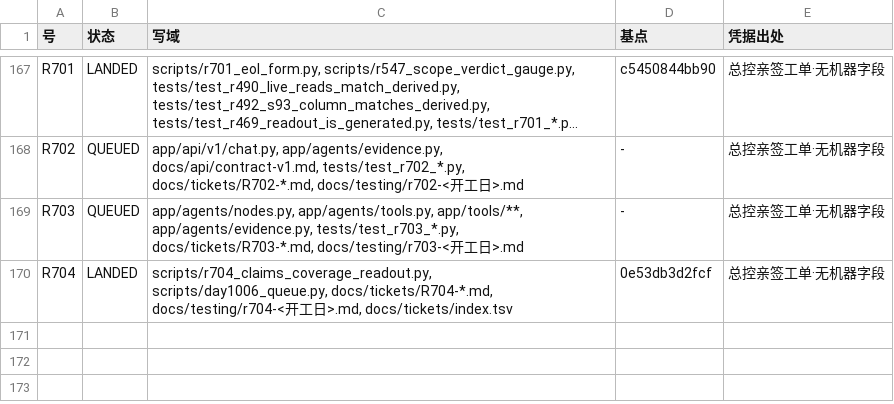
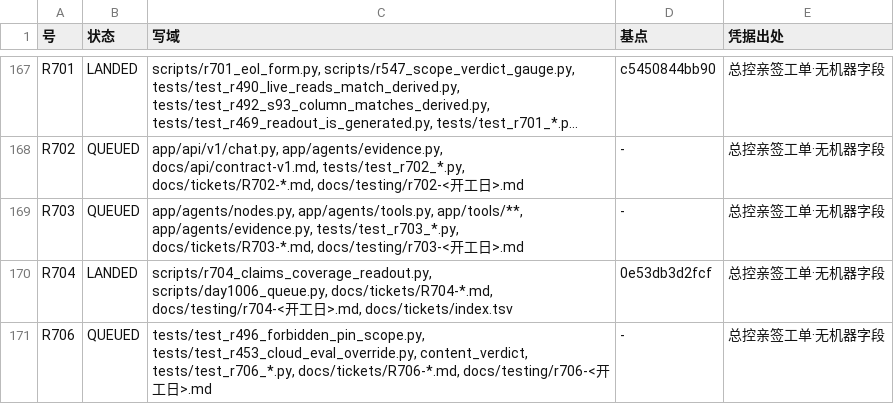
Before and after one commit to jfuyiugvuihj/enterprise-brain, a TSV file: docs/tickets/index.tsv, drawn as a sheet; only a part is shown, gaps mark what is left out; long unchanged cells end in …; the diff names each change by its address in the sheet, - before the commit and + after, or states it on an @@ line.

Commit message:
工单落盘 R706（r496 自读钉的态分支＋影子端正控·tests-only 写域·与三枚在飞席不冲突）＋索引重生成：R700 并树那一次归因税就是它收的，今晚还要并三笔

```diff
--- a/docs/tickets/index.tsv
+++ b/docs/tickets/index.tsv
+row 171: R706 | QUEUED | tests/test_r496_forbidden_pin_scope.py, tests/test_r453_cloud_eval_override.py, content_verdict, tests/test_r706_*.py, docs/tickets/R706-*.md, docs/testing/r706-<开工日>.md | - | 总控亲签工单·无机器字段
```
Also changed, not shown: 1 other file.
